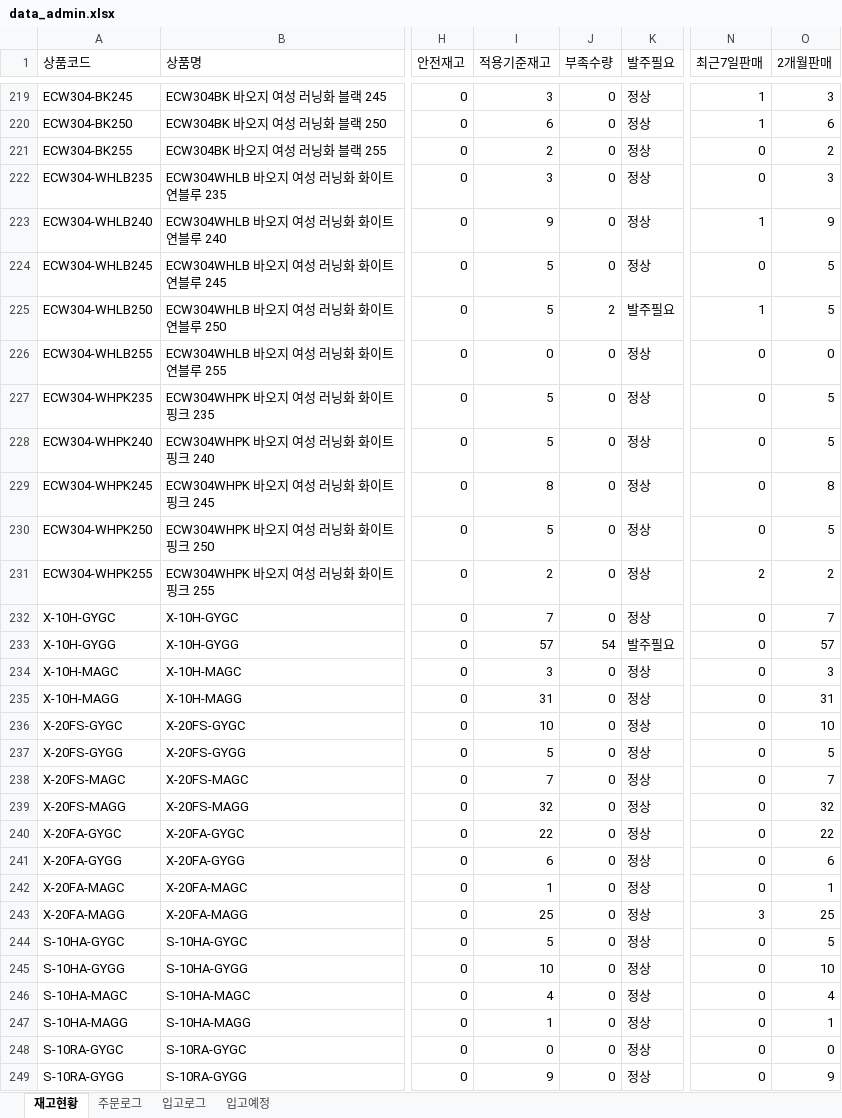
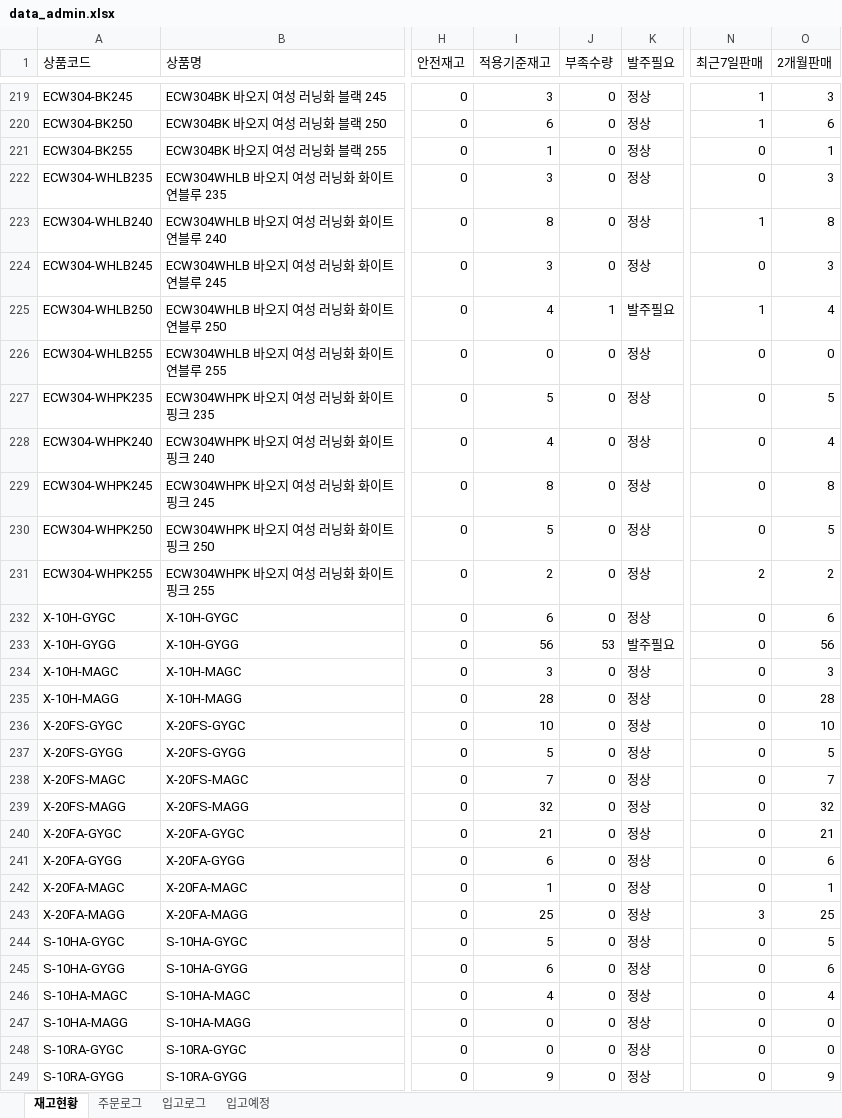
Before and after one commit to dkseotjd0112-max/Baoji-dashboard, an Excel workbook: data_admin.xlsx, sheet 재고현황, drawn as a sheet; only a part is shown, gaps mark what is left out; values as stored, in another font and other column widths than the file's, no borders; the diff covers the shown part only; the diff names each change by its address in the sheet, - before the commit and + after, or states it on an @@ line.

```diff
--- a/data_admin.xlsx (sheet 재고현황)
+++ b/data_admin.xlsx (sheet 재고현황)
-I221 (적용기준재고): 2
+I221 (적용기준재고): 1
-O221 (2개월판매): 2
+O221 (2개월판매): 1
-I223 (적용기준재고): 9
+I223 (적용기준재고): 8
-O223 (2개월판매): 9
+O223 (2개월판매): 8
-I224 (적용기준재고): 5
+I224 (적용기준재고): 3
-O224 (2개월판매): 5
+O224 (2개월판매): 3
-I225 (적용기준재고): 5
+I225 (적용기준재고): 4
-J225 (부족수량): 2
+J225 (부족수량): 1
-O225 (2개월판매): 5
+O225 (2개월판매): 4
-I228 (적용기준재고): 5
+I228 (적용기준재고): 4
-O228 (2개월판매): 5
+O228 (2개월판매): 4
-I232 (적용기준재고): 7
+I232 (적용기준재고): 6
-O232 (2개월판매): 7
+O232 (2개월판매): 6
-I233 (적용기준재고): 57
+I233 (적용기준재고): 56
-J233 (부족수량): 54
+J233 (부족수량): 53
-O233 (2개월판매): 57
+O233 (2개월판매): 56
-I235 (적용기준재고): 31
+I235 (적용기준재고): 28
-O235 (2개월판매): 31
+O235 (2개월판매): 28
-I240 (적용기준재고): 22
+I240 (적용기준재고): 21
-O240 (2개월판매): 22
+O240 (2개월판매): 21
-I245 (적용기준재고): 10
+I245 (적용기준재고): 6
-O245 (2개월판매): 10
+O245 (2개월판매): 6
-I247 (적용기준재고): 1
+I247 (적용기준재고): 0
-O247 (2개월판매): 1
+O247 (2개월판매): 0
```
Also changed, not shown: 210 edited cells elsewhere in this sheet, data_general.xlsx.
